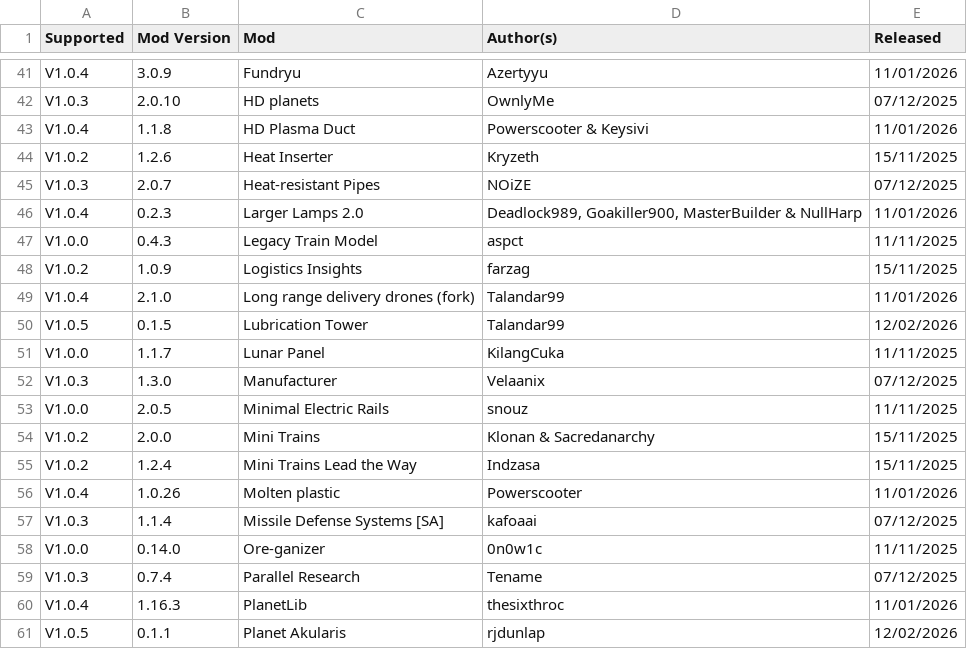
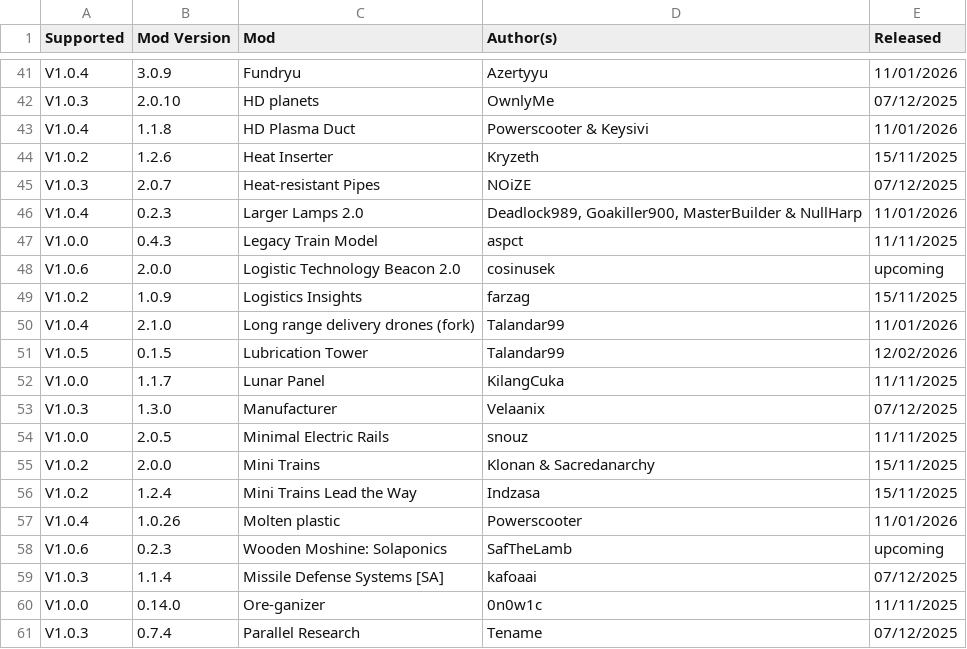
Before and after one commit to odnols/Traducoes-PT-BR, a CSV file: mods.csv, drawn as a sheet; only a part is shown, gaps mark what is left out; the shorter side is filled out with more unchanged rows.

```diff
--- a/mods.csv
+++ b/mods.csv
@@ -47,2 +47,3 @@ V1.0.4,0.2.3,Larger Lamps 2.0,"Deadlock989, Goakiller900, MasterBuilder & NullHa
 V1.0.0,0.4.3,Legacy Train Model,aspct,11/11/2025
+V1.0.6,2.0.0,Logistic Technology Beacon 2.0,cosinusek,upcoming
 V1.0.2,1.0.9,Logistics Insights,farzag,15/11/2025
@@ -56,2 +57,3 @@ V1.0.2,1.2.4,Mini Trains Lead the Way,Indzasa,15/11/2025
 V1.0.4,1.0.26,Molten plastic,Powerscooter,11/01/2026
+V1.0.6,0.2.3,Wooden Moshine: Solaponics,SafTheLamb,upcoming
 V1.0.3,1.1.4,Missile Defense Systems [SA],kafoaai,07/12/2025
```
Also changed, not shown: 5 other files.
